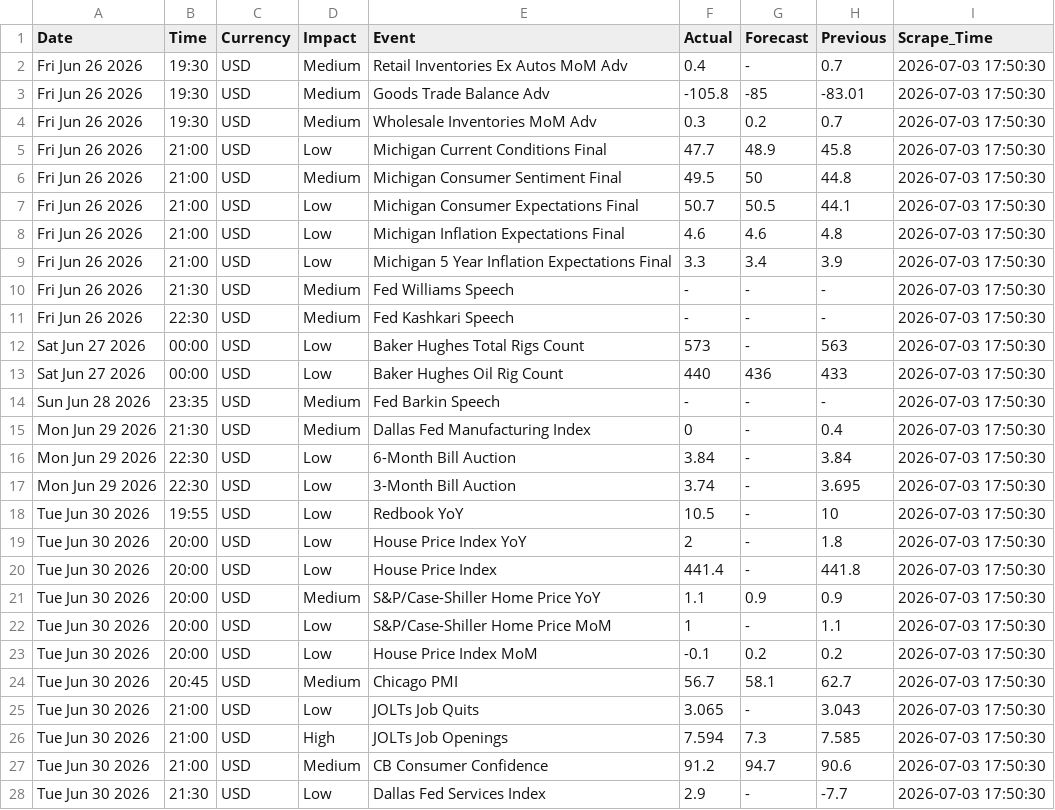
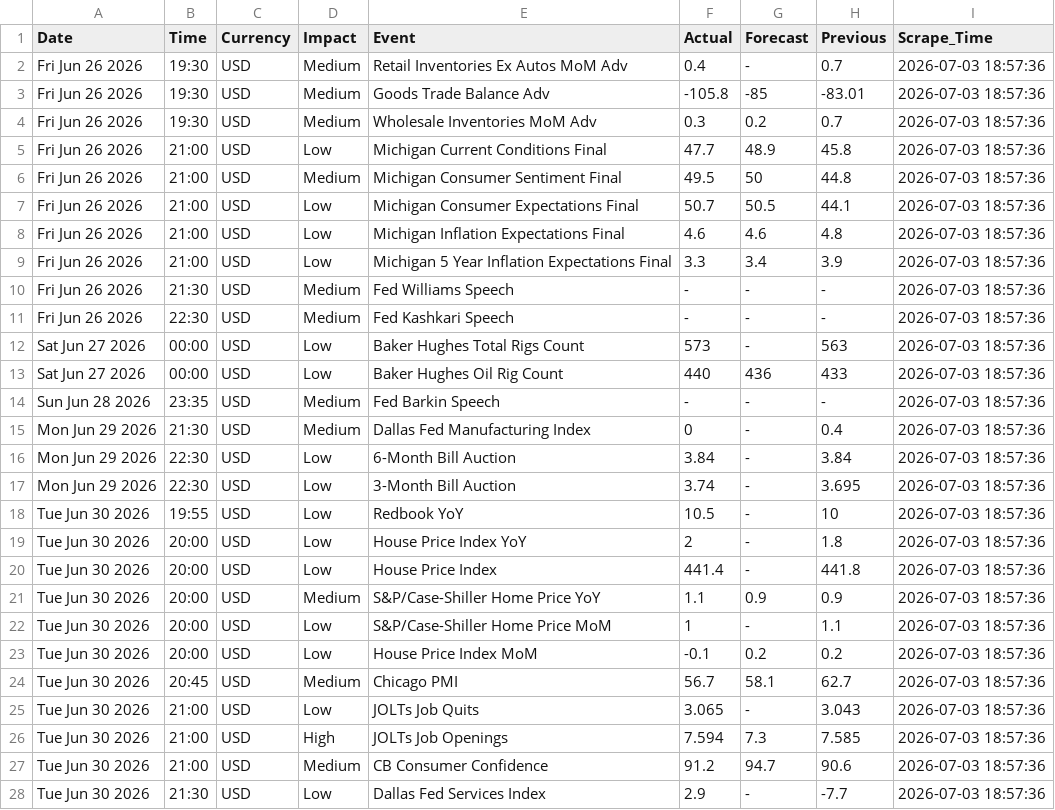
Before and after one commit to matuta99/WBS_HybridPro_Data, a CSV file: data/forex_news_usd_2015_2026.csv, drawn as a sheet; only a part is shown; the diff covers the shown part only.

```diff
--- a/data/forex_news_usd_2015_2026.csv
+++ b/data/forex_news_usd_2015_2026.csv
@@ -1,28 +1,28 @@
 Date,Time,Currency,Impact,Event,Actual,Forecast,Previous,Scrape_Time
-Fri Jun 26 2026,19:30,USD,Medium,Retail Inventories Ex Autos MoM Adv,0.4,-,0.7,2026-07-03 17:50:30
-Fri Jun 26 2026,19:30,USD,Medium,Goods Trade Balance Adv,-105.8,-85,-83.01,2026-07-03 17:50:30
-Fri Jun 26 2026,19:30,USD,Medium,Wholesale Inventories MoM Adv,0.3,0.2,0.7,2026-07-03 17:50:30
-Fri Jun 26 2026,21:00,USD,Low,Michigan Current Conditions Final,47.7,48.9,45.8,2026-07-03 17:50:30
-Fri Jun 26 2026,21:00,USD,Medium,Michigan Consumer Sentiment Final,49.5,50,44.8,2026-07-03 17:50:30
-Fri Jun 26 2026,21:00,USD,Low,Michigan Consumer Expectations Final,50.7,50.5,44.1,2026-07-03 17:50:30
-Fri Jun 26 2026,21:00,USD,Low,Michigan Inflation Expectations Final,4.6,4.6,4.8,2026-07-03 17:50:30
-Fri Jun 26 2026,21:00,USD,Low,Michigan 5 Year Inflation Expectations Final,3.3,3.4,3.9,2026-07-03 17:50:30
-Fri Jun 26 2026,21:30,USD,Medium,Fed Williams Speech,-,-,-,2026-07-03 17:50:30
-Fri Jun 26 2026,22:30,USD,Medium,Fed Kashkari Speech,-,-,-,2026-07-03 17:50:30
-Sat Jun 27 2026,00:00,USD,Low,Baker Hughes Total Rigs Count,573,-,563,2026-07-03 17:50:30
-Sat Jun 27 2026,00:00,USD,Low,Baker Hughes Oil Rig Count,440,436,433,2026-07-03 17:50:30
-Sun Jun 28 2026,23:35,USD,Medium,Fed Barkin Speech,-,-,-,2026-07-03 17:50:30
-Mon Jun 29 2026,21:30,USD,Medium,Dallas Fed Manufacturing Index,0,-,0.4,2026-07-03 17:50:30
-Mon Jun 29 2026,22:30,USD,Low,6-Month Bill Auction,3.84,-,3.84,2026-07-03 17:50:30
-Mon Jun 29 2026,22:30,USD,Low,3-Month Bill Auction,3.74,-,3.695,2026-07-03 17:50:30
-Tue Jun 30 2026,19:55,USD,Low,Redbook YoY,10.5,-,10,2026-07-03 17:50:30
-Tue Jun 30 2026,20:00,USD,Low,House Price Index YoY,2,-,1.8,2026-07-03 17:50:30
-Tue Jun 30 2026,20:00,USD,Low,House Price Index,441.4,-,441.8,2026-07-03 17:50:30
-Tue Jun 30 2026,20:00,USD,Medium,S&P/Case-Shiller Home Price YoY,1.1,0.9,0.9,2026-07-03 17:50:30
-Tue Jun 30 2026,20:00,USD,Low,S&P/Case-Shiller Home Price MoM,1,-,1.1,2026-07-03 17:50:30
-Tue Jun 30 2026,20:00,USD,Low,House Price Index MoM,-0.1,0.2,0.2,2026-07-03 17:50:30
-Tue Jun 30 2026,20:45,USD,Medium,Chicago PMI,56.7,58.1,62.7,2026-07-03 17:50:30
-Tue Jun 30 2026,21:00,USD,Low,JOLTs Job Quits,3.065,-,3.043,2026-07-03 17:50:30
-Tue Jun 30 2026,21:00,USD,High,JOLTs Job Openings,7.594,7.3,7.585,2026-07-03 17:50:30
-Tue Jun 30 2026,21:00,USD,Medium,CB Consumer Confidence,91.2,94.7,90.6,2026-07-03 17:50:30
-Tue Jun 30 2026,21:30,USD,Low,Dallas Fed Services Index,2.9,-,-7.7,2026-07-03 17:50:30
+Fri Jun 26 2026,19:30,USD,Medium,Retail Inventories Ex Autos MoM Adv,0.4,-,0.7,2026-07-03 18:57:36
+Fri Jun 26 2026,19:30,USD,Medium,Goods Trade Balance Adv,-105.8,-85,-83.01,2026-07-03 18:57:36
+Fri Jun 26 2026,19:30,USD,Medium,Wholesale Inventories MoM Adv,0.3,0.2,0.7,2026-07-03 18:57:36
+Fri Jun 26 2026,21:00,USD,Low,Michigan Current Conditions Final,47.7,48.9,45.8,2026-07-03 18:57:36
+Fri Jun 26 2026,21:00,USD,Medium,Michigan Consumer Sentiment Final,49.5,50,44.8,2026-07-03 18:57:36
+Fri Jun 26 2026,21:00,USD,Low,Michigan Consumer Expectations Final,50.7,50.5,44.1,2026-07-03 18:57:36
+Fri Jun 26 2026,21:00,USD,Low,Michigan Inflation Expectations Final,4.6,4.6,4.8,2026-07-03 18:57:36
+Fri Jun 26 2026,21:00,USD,Low,Michigan 5 Year Inflation Expectations Final,3.3,3.4,3.9,2026-07-03 18:57:36
+Fri Jun 26 2026,21:30,USD,Medium,Fed Williams Speech,-,-,-,2026-07-03 18:57:36
+Fri Jun 26 2026,22:30,USD,Medium,Fed Kashkari Speech,-,-,-,2026-07-03 18:57:36
+Sat Jun 27 2026,00:00,USD,Low,Baker Hughes Total Rigs Count,573,-,563,2026-07-03 18:57:36
+Sat Jun 27 2026,00:00,USD,Low,Baker Hughes Oil Rig Count,440,436,433,2026-07-03 18:57:36
+Sun Jun 28 2026,23:35,USD,Medium,Fed Barkin Speech,-,-,-,2026-07-03 18:57:36
+Mon Jun 29 2026,21:30,USD,Medium,Dallas Fed Manufacturing Index,0,-,0.4,2026-07-03 18:57:36
+Mon Jun 29 2026,22:30,USD,Low,6-Month Bill Auction,3.84,-,3.84,2026-07-03 18:57:36
+Mon Jun 29 2026,22:30,USD,Low,3-Month Bill Auction,3.74,-,3.695,2026-07-03 18:57:36
+Tue Jun 30 2026,19:55,USD,Low,Redbook YoY,10.5,-,10,2026-07-03 18:57:36
+Tue Jun 30 2026,20:00,USD,Low,House Price Index YoY,2,-,1.8,2026-07-03 18:57:36
+Tue Jun 30 2026,20:00,USD,Low,House Price Index,441.4,-,441.8,2026-07-03 18:57:36
+Tue Jun 30 2026,20:00,USD,Medium,S&P/Case-Shiller Home Price YoY,1.1,0.9,0.9,2026-07-03 18:57:36
+Tue Jun 30 2026,20:00,USD,Low,S&P/Case-Shiller Home Price MoM,1,-,1.1,2026-07-03 18:57:36
+Tue Jun 30 2026,20:00,USD,Low,House Price Index MoM,-0.1,0.2,0.2,2026-07-03 18:57:36
+Tue Jun 30 2026,20:45,USD,Medium,Chicago PMI,56.7,58.1,62.7,2026-07-03 18:57:36
+Tue Jun 30 2026,21:00,USD,Low,JOLTs Job Quits,3.065,-,3.043,2026-07-03 18:57:36
+Tue Jun 30 2026,21:00,USD,High,JOLTs Job Openings,7.594,7.3,7.585,2026-07-03 18:57:36
+Tue Jun 30 2026,21:00,USD,Medium,CB Consumer Confidence,91.2,94.7,90.6,2026-07-03 18:57:36
+Tue Jun 30 2026,21:30,USD,Low,Dallas Fed Services Index,2.9,-,-7.7,2026-07-03 18:57:36
```
Also changed, not shown: 118 edited cells elsewhere in this file.
